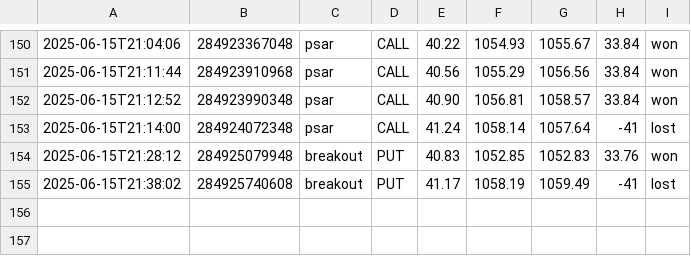
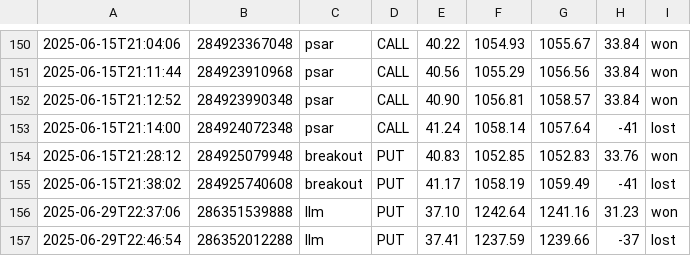
Before and after one commit to alexisselorm/binary_options_bot, a CSV file: logs/trade_history.csv, drawn as a sheet; only a part is shown, gaps mark what is left out.

Commit message:
Update .gitignore, add LLM confidence data, log new trades, and enhance signal generation with candlestick charting

```diff
--- a/logs/trade_history.csv
+++ b/logs/trade_history.csv
@@ -155 +155,3 @@
 2025-06-15T21:38:02,284925740608,breakout,PUT,41.17,1058.19,1059.49,-41,lost
+2025-06-29T22:37:06,286351539888,llm,PUT,37.10,1242.64,1241.16,31.23,won
+2025-06-29T22:46:54,286352012288,llm,PUT,37.41,1237.59,1239.66,-37,lost
```
Also changed, not shown: 4 other files.
